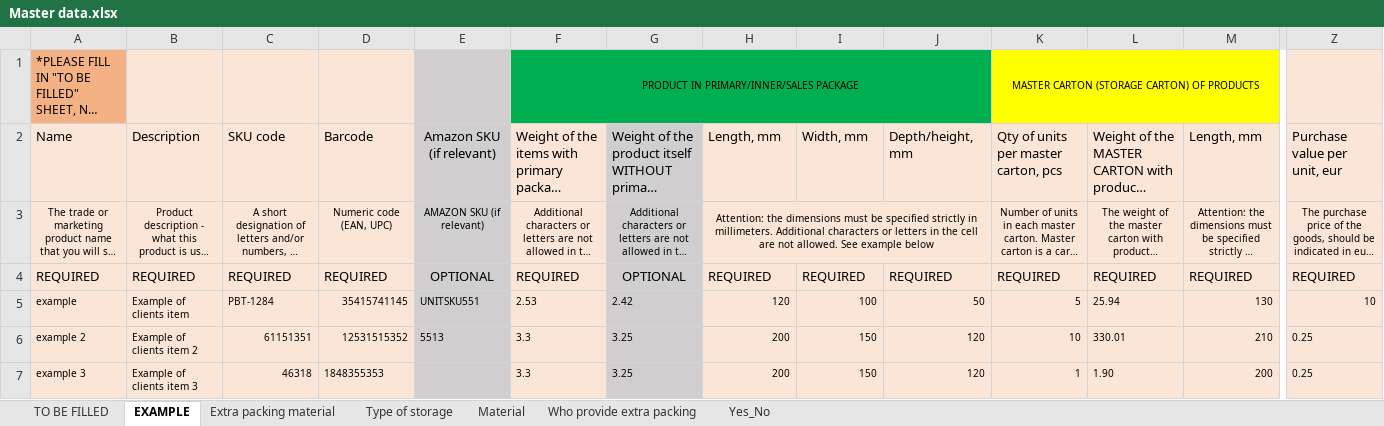
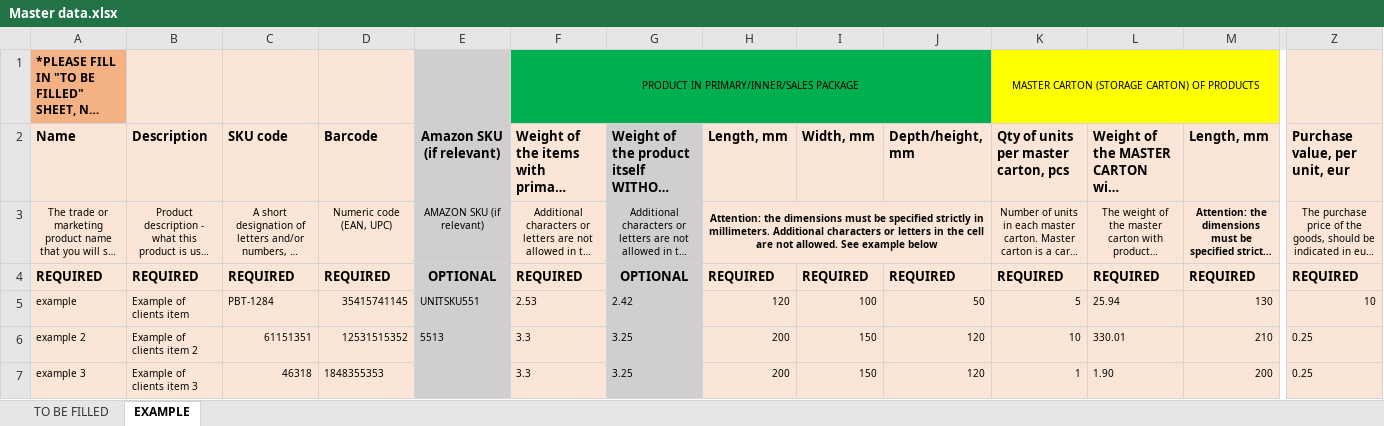
Before and after one commit to IgorGorunov/WAPI-UI, an Excel workbook: public/Master data.xlsx, sheet EXAMPLE, drawn as a sheet; only a part is shown, gaps mark what is left out; long unchanged cells end in …; values as stored, in another font and other column widths than the file's, no borders; the diff covers the shown part only; the diff names each change by its address in the sheet, - before the commit and + after, or states it on an @@ line.

```diff
--- a/public/Master data.xlsx (sheet EXAMPLE)
+++ b/public/Master data.xlsx (sheet EXAMPLE)
@@ sheet tab hidden: Extra packing material @@
@@ sheet tab hidden: Type of storage @@
@@ sheet tab hidden: Material @@
@@ sheet tab hidden: Who provide extra packing @@
@@ sheet tab hidden: Yes_No @@
-A1 bold: off
+A1 bold: on
-A2:Z2 bold: off
+A2:Z2 bold: on
-Z2: Purchase value per unit, eur
+Z2: Purchase value, per unit, eur
-H3 bold: off
+H3 bold: on
-M3 bold: off
+M3 bold: on
-A4:Z4 bold: off
+A4:Z4 bold: on
```
Also changed, not shown: cell formats elsewhere in this sheet, sheet TO BE FILLED, charts or pictures.
